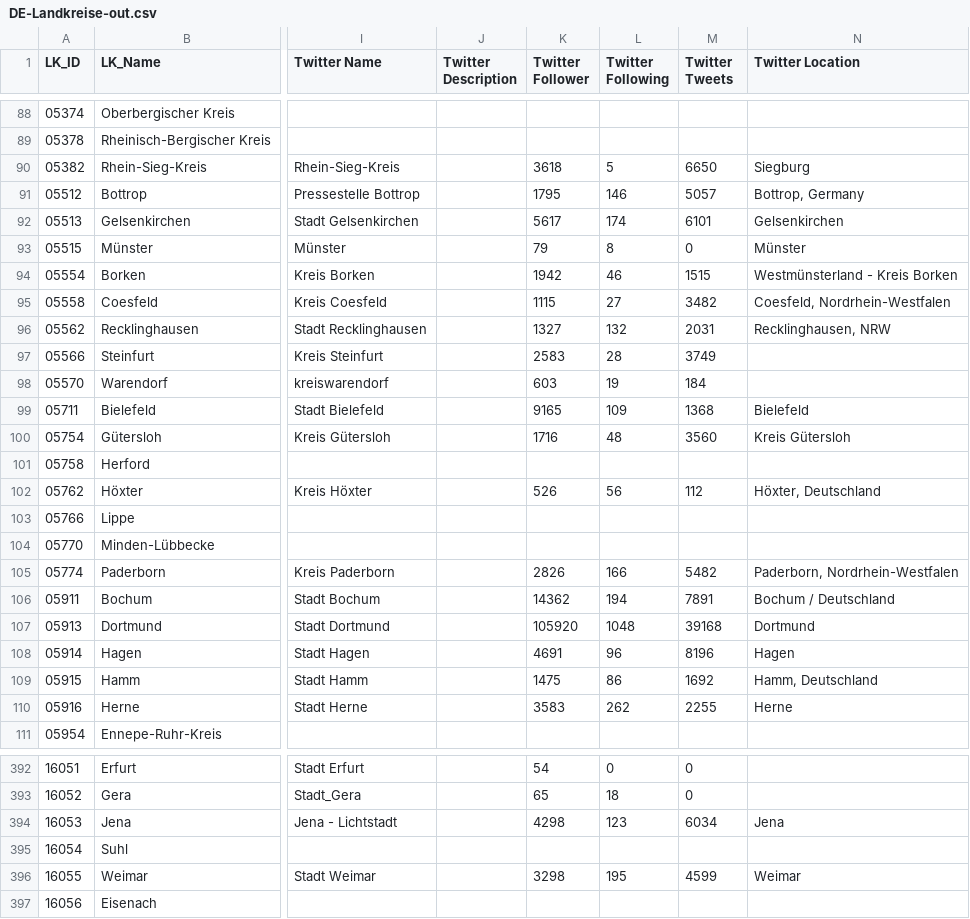
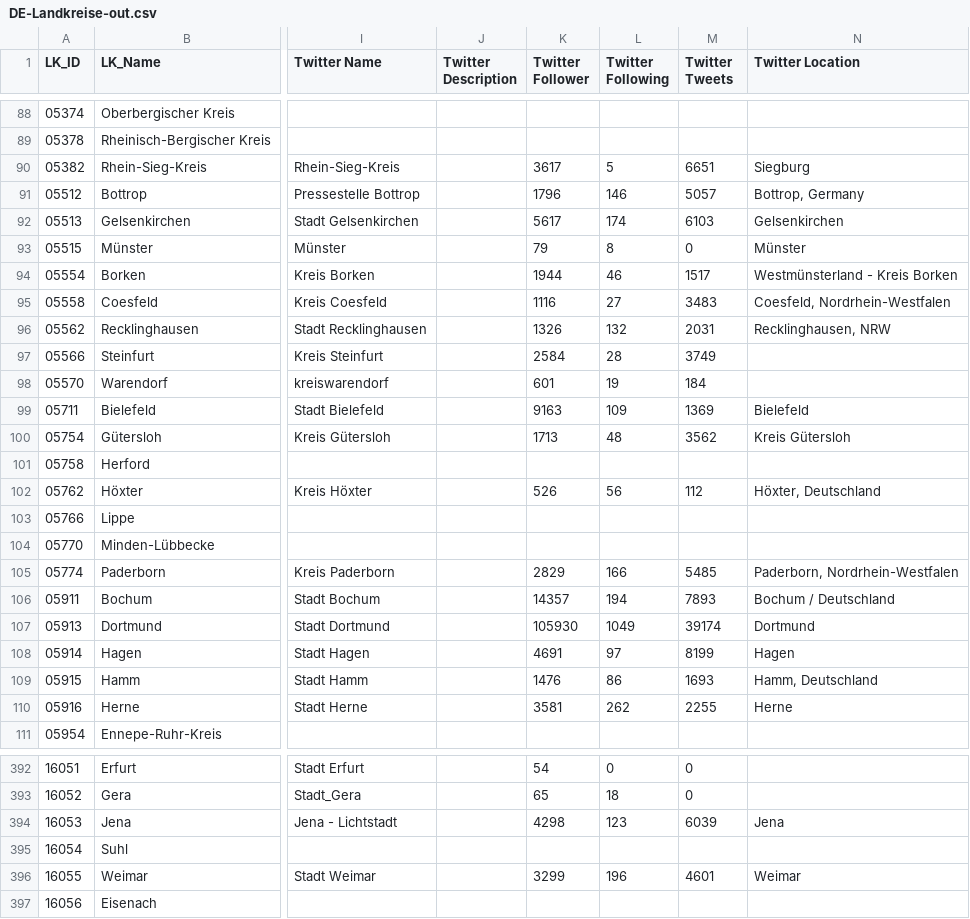
Before and after one commit to entorb/twitter-gov-accounts, a CSV file: data/DE-Landkreise-out.csv, drawn as a sheet; only a part is shown, gaps mark what is left out; the diff covers the shown part only; the diff names each change by its address in the sheet, - before the commit and + after, or states it on an @@ line.

```diff
--- a/data/DE-Landkreise-out.csv
+++ b/data/DE-Landkreise-out.csv
-K90 (Twitter Follower): 3618
+K90 (Twitter Follower): 3617
-M90 (Twitter Tweets): 6650
+M90 (Twitter Tweets): 6651
-K91 (Twitter Follower): 1795
+K91 (Twitter Follower): 1796
-M92 (Twitter Tweets): 6101
+M92 (Twitter Tweets): 6103
-K94 (Twitter Follower): 1942
+K94 (Twitter Follower): 1944
-M94 (Twitter Tweets): 1515
+M94 (Twitter Tweets): 1517
-K95 (Twitter Follower): 1115
+K95 (Twitter Follower): 1116
-M95 (Twitter Tweets): 3482
+M95 (Twitter Tweets): 3483
-K96 (Twitter Follower): 1327
+K96 (Twitter Follower): 1326
-K97 (Twitter Follower): 2583
+K97 (Twitter Follower): 2584
-K98 (Twitter Follower): 603
+K98 (Twitter Follower): 601
-K99 (Twitter Follower): 9165
+K99 (Twitter Follower): 9163
-M99 (Twitter Tweets): 1368
+M99 (Twitter Tweets): 1369
-K100 (Twitter Follower): 1716
+K100 (Twitter Follower): 1713
-M100 (Twitter Tweets): 3560
+M100 (Twitter Tweets): 3562
-K105 (Twitter Follower): 2826
+K105 (Twitter Follower): 2829
-M105 (Twitter Tweets): 5482
+M105 (Twitter Tweets): 5485
-K106 (Twitter Follower): 14362
+K106 (Twitter Follower): 14357
-M106 (Twitter Tweets): 7891
+M106 (Twitter Tweets): 7893
-K107 (Twitter Follower): 105920
+K107 (Twitter Follower): 105930
-L107 (Twitter Following): 1048
+L107 (Twitter Following): 1049
-M107 (Twitter Tweets): 39168
+M107 (Twitter Tweets): 39174
-L108 (Twitter Following): 96
+L108 (Twitter Following): 97
-M108 (Twitter Tweets): 8196
+M108 (Twitter Tweets): 8199
-K109 (Twitter Follower): 1475
+K109 (Twitter Follower): 1476
-M109 (Twitter Tweets): 1692
+M109 (Twitter Tweets): 1693
-K110 (Twitter Follower): 3583
+K110 (Twitter Follower): 3581
-M394 (Twitter Tweets): 6034
+M394 (Twitter Tweets): 6039
-K396 (Twitter Follower): 3298
+K396 (Twitter Follower): 3299
-L396 (Twitter Following): 195
+L396 (Twitter Following): 196
-M396 (Twitter Tweets): 4599
+M396 (Twitter Tweets): 4601
```
Also changed, not shown: 136 edited cells elsewhere in this file, 3 other files.
